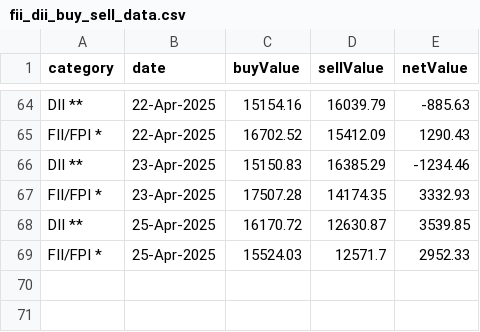
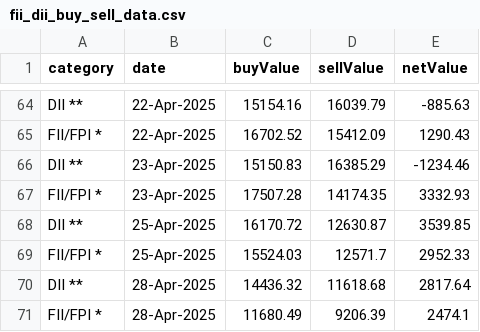
Before and after one commit to senthilkumarimuth/metrices, a CSV file: data/fii_dii_buy_sell_data.csv, drawn as a sheet; only a part is shown, gaps mark what is left out; the diff names each change by its address in the sheet, - before the commit and + after, or states it on an @@ line.

```diff
--- a/data/fii_dii_buy_sell_data.csv
+++ b/data/fii_dii_buy_sell_data.csv
+row 70: DII ** | 28-Apr-2025 | 14436.32 | 11618.68 | 2817.64
+row 71: FII/FPI * | 28-Apr-2025 | 11680.49 | 9206.39 | 2474.1
```
Also changed, not shown: data/gold_price_data.csv, 4 other files.
